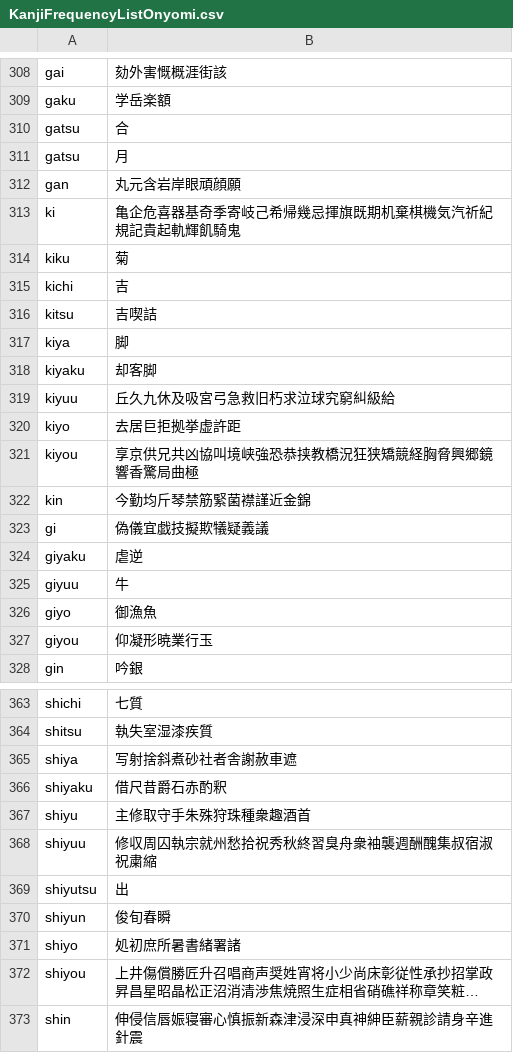
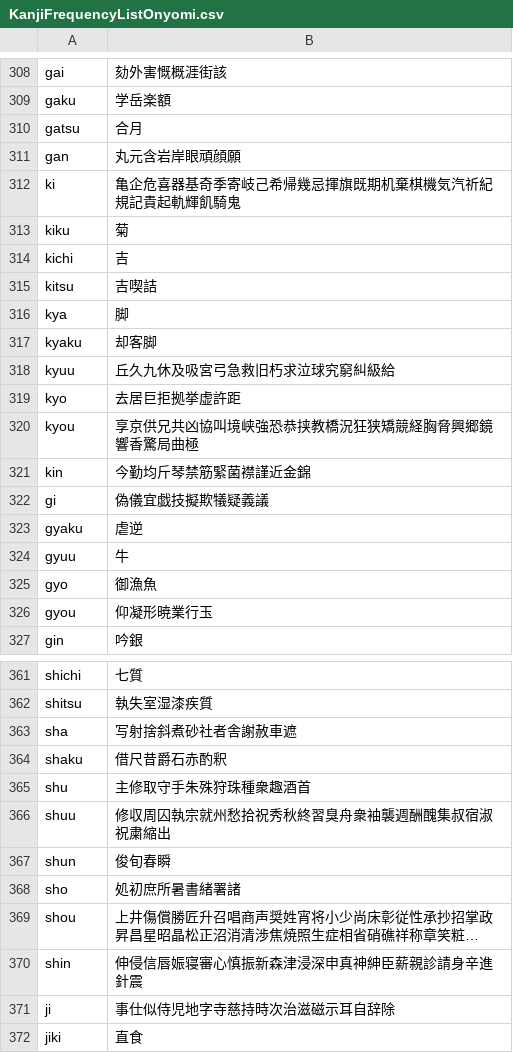
Before and after one commit to rqueztech/KanjiFrequencyAssistant, a CSV file: cmd/resources/KanjiFrequencyListOnyomi.csv, drawn as a sheet; only a part is shown, gaps mark what is left out; the shorter side is filled out with more unchanged rows; long unchanged cells end in …; removed rows and columns are numbered as before the commit, all else as after; the diff covers the shown part only; the diff names each change by its address in the sheet, - before the commit and + after, or states it on an @@ line.

Commit message:
Provide romanized entries to Onyomi list.

```diff
--- a/cmd/resources/KanjiFrequencyListOnyomi.csv
+++ b/cmd/resources/KanjiFrequencyListOnyomi.csv
-B310: 合
+B310: 合月
-row 311: gatsu | 月
-A316: kiya
+A316: kya
-A317: kiyaku
+A317: kyaku
-A318: kiyuu
+A318: kyuu
-A319: kiyo
+A319: kyo
-A320: kiyou
+A320: kyou
-A323: giyaku
+A323: gyaku
-A324: giyuu
+A324: gyuu
-A325: giyo
+A325: gyo
-A326: giyou
+A326: gyou
-A363: shiya
+A363: sha
-A364: shiyaku
+A364: shaku
-A365: shiyu
+A365: shu
-A366: shiyuu
+A366: shuu
-B366: 修収周囚執宗就州愁拾祝秀秋終習臭舟衆袖襲週酬醜集叔宿淑祝粛縮
+B366: 修収周囚執宗就州愁拾祝秀秋終習臭舟衆袖襲週酬醜集叔宿淑祝粛縮出
-row 369: shiyutsu | 出
-A367: shiyun
+A367: shun
-A368: shiyo
+A368: sho
-A369: shiyou
+A369: shou
```
Also changed, not shown: 2 removed rows and 27 edited cells elsewhere in this file.
